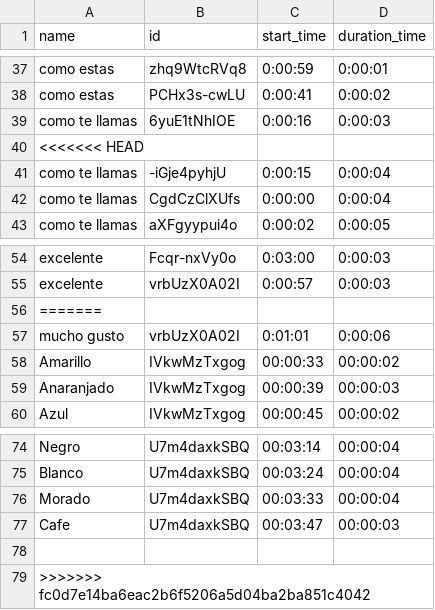
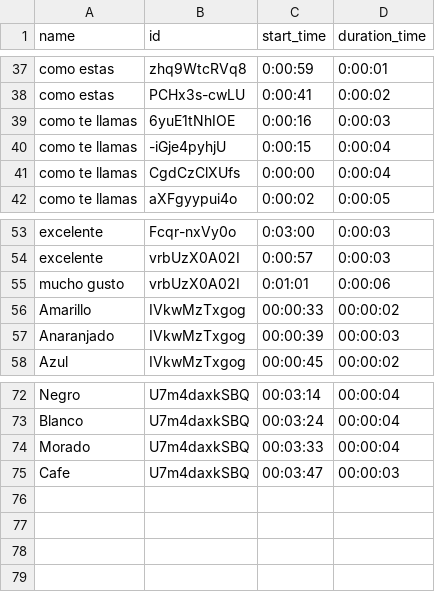
Before and after one commit to infante1810/ReconocimientoSe-as, a CSV file: yt_links.csv, drawn as a sheet; only a part is shown, gaps mark what is left out; the diff names each change by its address in the sheet, - before the commit and + after, or states it on an @@ line.

Commit message:
Issues solved

```diff
--- a/yt_links.csv
+++ b/yt_links.csv
-row 40: <<<<<<< HEAD
-row 56: =======
-row 78: (empty)
-row 79: >>>>>>> fc0d7e14ba6eac2b6f5206a5d04ba2ba851c4042
```
